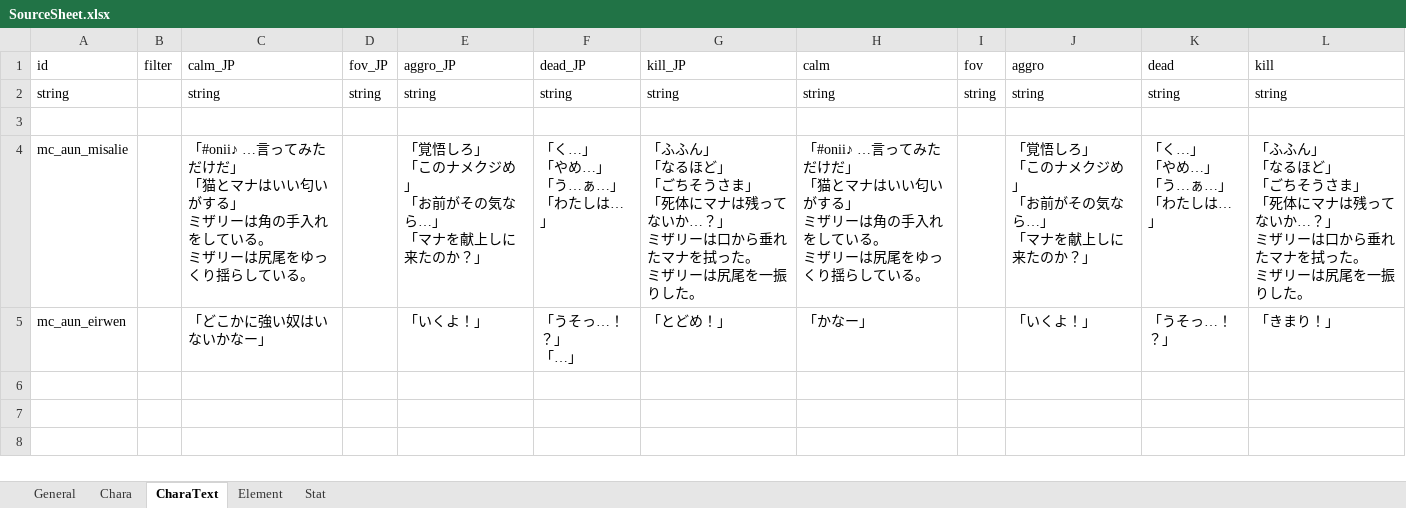
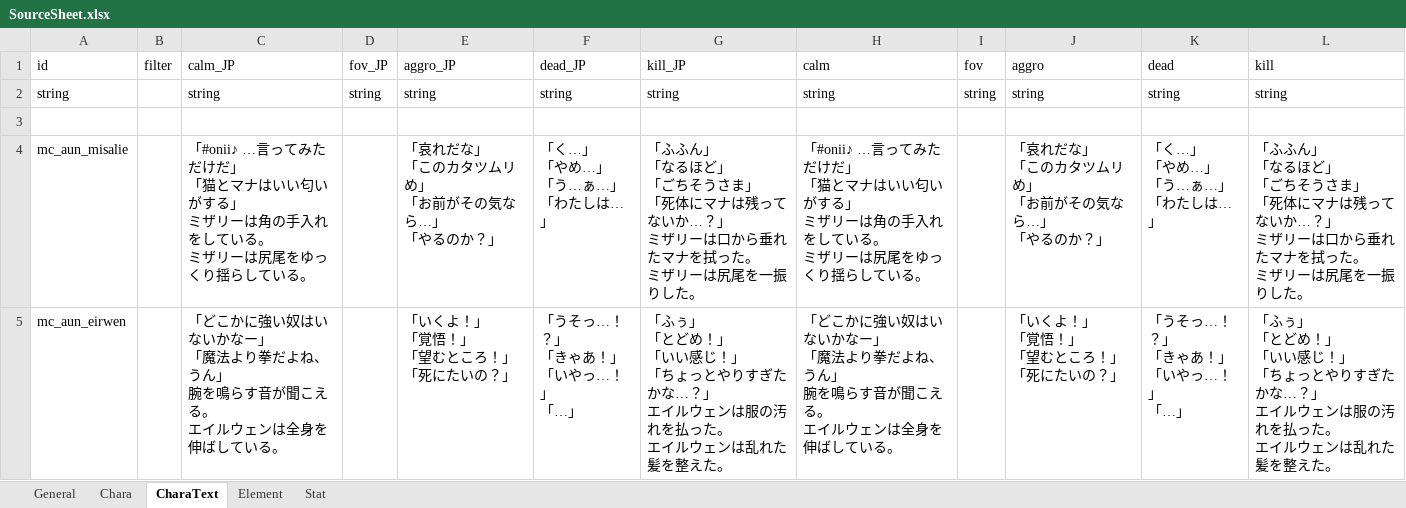
Before and after one commit to macchacoffee/elin-mod, an Excel workbook: AdditionalUniqueNPC/package/LangMod/JP/SourceSheet.xlsx, sheet CharaText, drawn as a sheet; values as stored, in another font and other column widths than the file's, no borders; charts and pictures not drawn; ↵ is a line break in a cell; the diff names each change by its address in the sheet, - before the commit and + after, or states it on an @@ line.

```diff
--- a/AdditionalUniqueNPC/package/LangMod/JP/SourceSheet.xlsx (sheet CharaText)
+++ b/AdditionalUniqueNPC/package/LangMod/JP/SourceSheet.xlsx (sheet CharaText)
-E4 (aggro_JP): 「覚悟しろ」 ↵ 「このナメクジめ」 ↵ 「お前がその気なら…」 ↵ 「マナを献上しに来たのか？」
+E4 (aggro_JP): 「哀れだな」 ↵ 「このカタツムリめ」 ↵ 「お前がその気なら…」 ↵ 「やるのか？」
-J4 (aggro): 「覚悟しろ」 ↵ 「このナメクジめ」 ↵ 「お前がその気なら…」 ↵ 「マナを献上しに来たのか？」
+J4 (aggro): 「哀れだな」 ↵ 「このカタツムリめ」 ↵ 「お前がその気なら…」 ↵ 「やるのか？」
-C5 (calm_JP): 「どこかに強い奴はいないかなー」
+C5 (calm_JP): 「どこかに強い奴はいないかなー」 ↵ 「魔法より拳だよね、うん」 ↵ 腕を鳴らす音が聞こえる。 ↵ エイルウェンは全身を伸ばしている。
-E5 (aggro_JP): 「いくよ！」
+E5 (aggro_JP): 「いくよ！」 ↵ 「覚悟！」 ↵ 「望むところ！」 ↵ 「死にたいの？」
-F5 (dead_JP): 「うそっ…！？」 ↵ 「…」
+F5 (dead_JP): 「うそっ…！？」 ↵ 「きゃあ！」 ↵ 「いやっ…！」 ↵ 「…」
-G5 (kill_JP): 「とどめ！」
+G5 (kill_JP): 「ふぅ」 ↵ 「とどめ！」 ↵ 「いい感じ！」 ↵ 「ちょっとやりすぎたかな…？」 ↵ エイルウェンは服の汚れを払った。 ↵ エイルウェンは乱れた髪を整えた。
-H5 (calm): 「かなー」
+H5 (calm): 「どこかに強い奴はいないかなー」 ↵ 「魔法より拳だよね、うん」 ↵ 腕を鳴らす音が聞こえる。 ↵ エイルウェンは全身を伸ばしている。
-J5 (aggro): 「いくよ！」
+J5 (aggro): 「いくよ！」 ↵ 「覚悟！」 ↵ 「望むところ！」 ↵ 「死にたいの？」
-K5 (dead): 「うそっ…！？」
+K5 (dead): 「うそっ…！？」 ↵ 「きゃあ！」 ↵ 「いやっ…！」 ↵ 「…」
-L5 (kill): 「きまり！」
+L5 (kill): 「ふぅ」 ↵ 「とどめ！」 ↵ 「いい感じ！」 ↵ 「ちょっとやりすぎたかな…？」 ↵ エイルウェンは服の汚れを払った。 ↵ エイルウェンは乱れた髪を整えた。
```
Also changed, not shown: sheet Element, sheet Stat, sheet Chara, charts or pictures, AdditionalRacesAndJobs/package/LangMod/JP/SourceSheet.xlsx, AdditionalUniqueNPC/package/LangMod/JP/Dialog/Drama/mc_aun_eirwen.xlsx, 6 other files.
